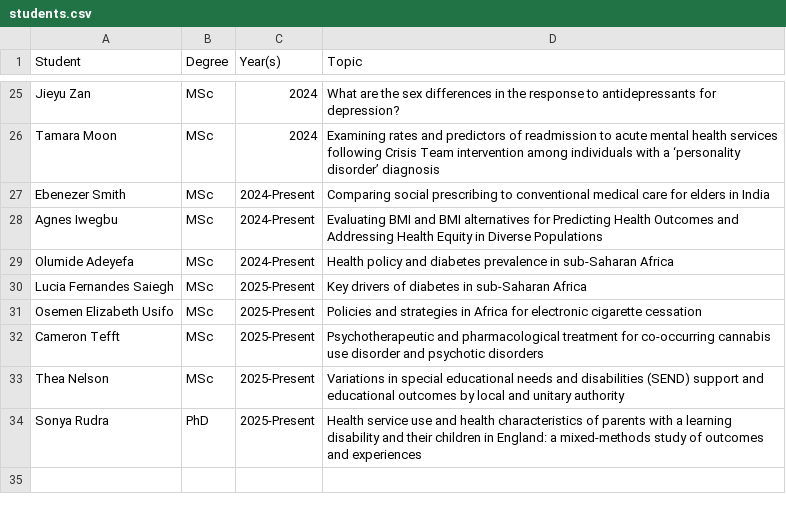
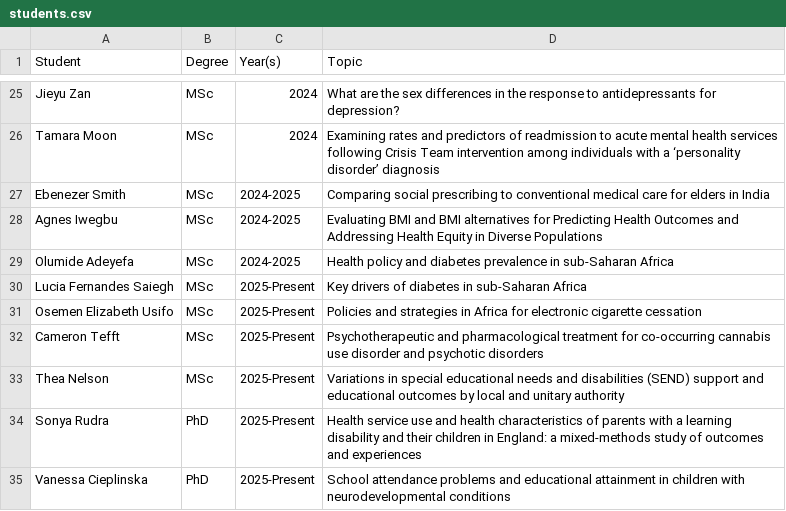
Before and after one commit to yangjustinc/yangjustinc-blogdown, a CSV file: content/teaching/students.csv, drawn as a sheet; only a part is shown, gaps mark what is left out.

```diff
--- a/content/teaching/students.csv
+++ b/content/teaching/students.csv
@@ -26,5 +26,5 @@ Jieyu Zan,MSc,2024,What are the sex differences in the response to antidepressan
 Tamara Moon,MSc,2024,Examining rates and predictors of readmission to acute mental health services following Crisis Team intervention among individuals with a ‘personality disorder’ diagnosis
-Ebenezer Smith,MSc,2024-Present,Comparing social prescribing to conventional medical care for elders in India
-Agnes Iwegbu,MSc,2024-Present,Evaluating BMI and BMI alternatives for Predicting Health Outcomes and Addressing Health Equity in Diverse Populations
-Olumide Adeyefa,MSc,2024-Present,Health policy and diabetes prevalence in sub-Saharan Africa
+Ebenezer Smith,MSc,2024-2025,Comparing social prescribing to conventional medical care for elders in India
+Agnes Iwegbu,MSc,2024-2025,Evaluating BMI and BMI alternatives for Predicting Health Outcomes and Addressing Health Equity in Diverse Populations
+Olumide Adeyefa,MSc,2024-2025,Health policy and diabetes prevalence in sub-Saharan Africa
 Lucia Fernandes Saiegh,MSc,2025-Present,Key drivers of diabetes in sub-Saharan Africa
@@ -34 +34,2 @@ Thea Nelson,MSc,2025-Present,Variations in special educational needs and disabil
 Sonya Rudra,PhD,2025-Present,Health service use and health characteristics of parents with a learning disability and their children in England: a mixed-methods study of outcomes and experiences
+Vanessa Cieplinska,PhD,2025-Present,School attendance problems and educational attainment in children with neurodevelopmental conditions
```
Also changed, not shown: 3 other files.
